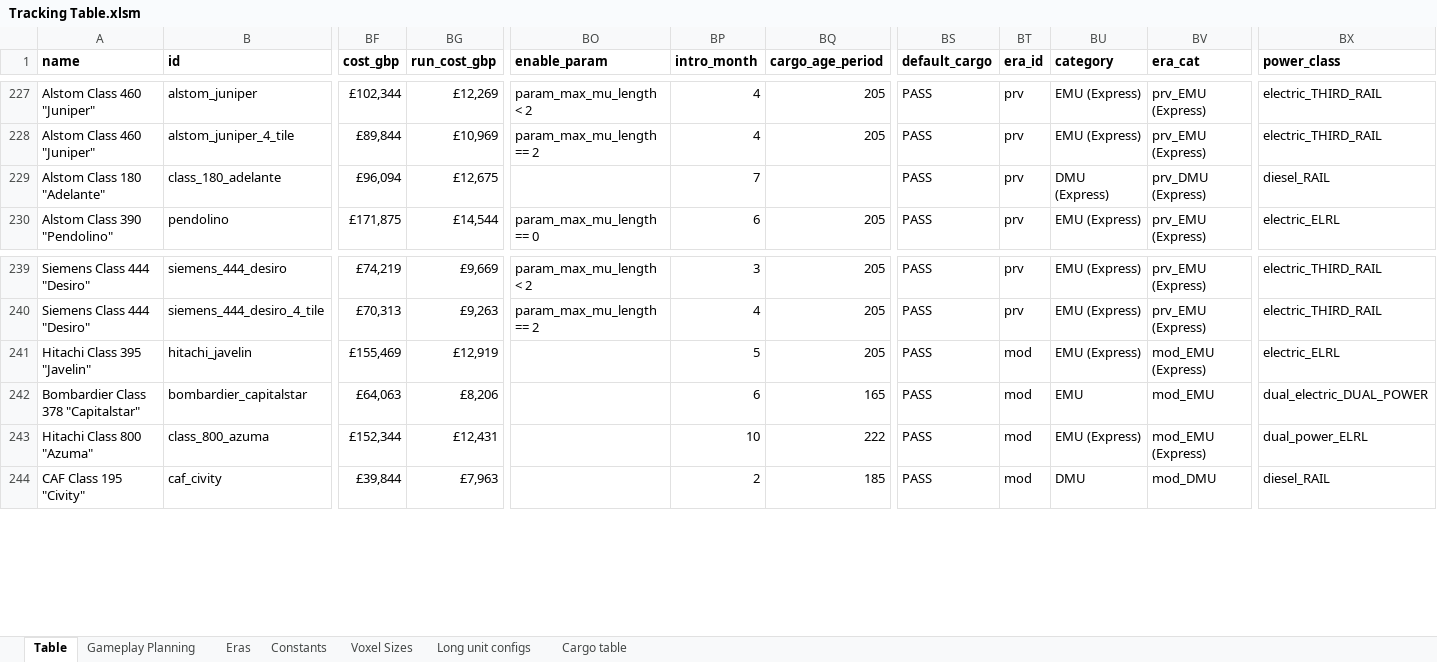
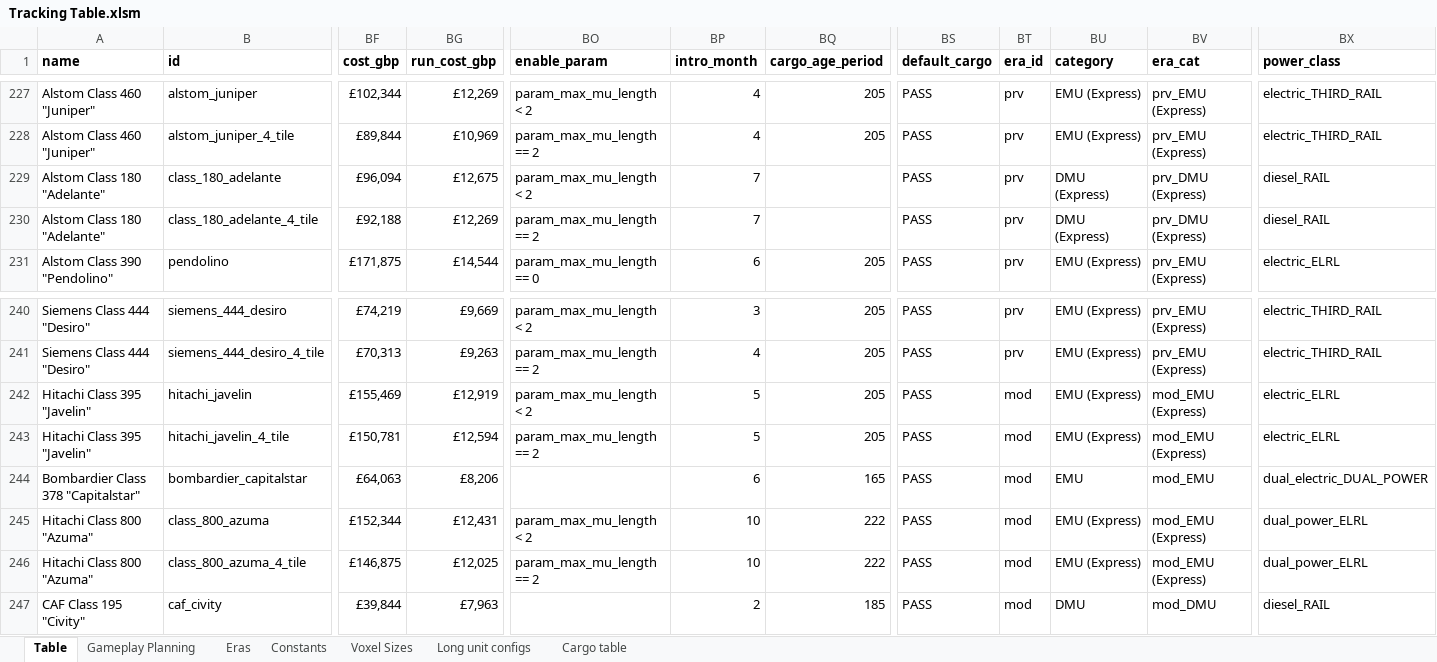
Before and after one commit to mattkimber/timberwolfs_trains, an Excel workbook: Tracking Table.xlsm, sheet Table, drawn as a sheet; only a part is shown, gaps mark what is left out; values as stored, in another font and other column widths than the file's, no borders; addresses are those after the commit; rows hold the shown columns only; the diff covers the shown part only; the diff names each change by its address in the sheet, - before the commit and + after, or states it on an @@ line.

```diff
--- a/Tracking Table.xlsm (sheet Table)
+++ b/Tracking Table.xlsm (sheet Table)
-BO229 (enable_param): (empty)
+BO229 (enable_param): param_max_mu_length < 2
+row 230: Alstom Class 180 "Adelante" | class_180_adelante_4_tile | £92,188 | £12,269 | param_max_mu_length == 2 | 7 |  | PASS | prv | DMU (Express) | prv_DMU (Express) | diesel_RAIL
-BO242 (enable_param): (empty)
+BO242 (enable_param): param_max_mu_length < 2
+row 243: Hitachi Class 395 "Javelin" | hitachi_javelin_4_tile | £150,781 | £12,594 | param_max_mu_length == 2 | 5 | 205 | PASS | mod | EMU (Express) | mod_EMU (Express) | electric_ELRL
-BO245 (enable_param): (empty)
+BO245 (enable_param): param_max_mu_length < 2
+row 246: Hitachi Class 800 "Azuma" | class_800_azuma_4_tile | £146,875 | £12,025 | param_max_mu_length == 2 | 10 | 222 | PASS | mod | EMU (Express) | mod_EMU (Express) | dual_power_ELRL
```
Also changed, not shown: 3 added rows and 68 edited cells elsewhere in this sheet, sheet Gameplay Planning, formulas that keep their value, 22 other files.
